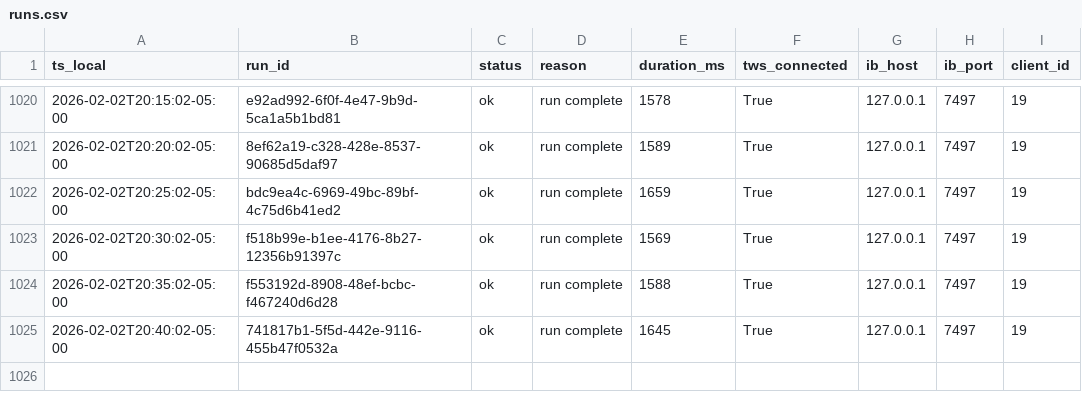
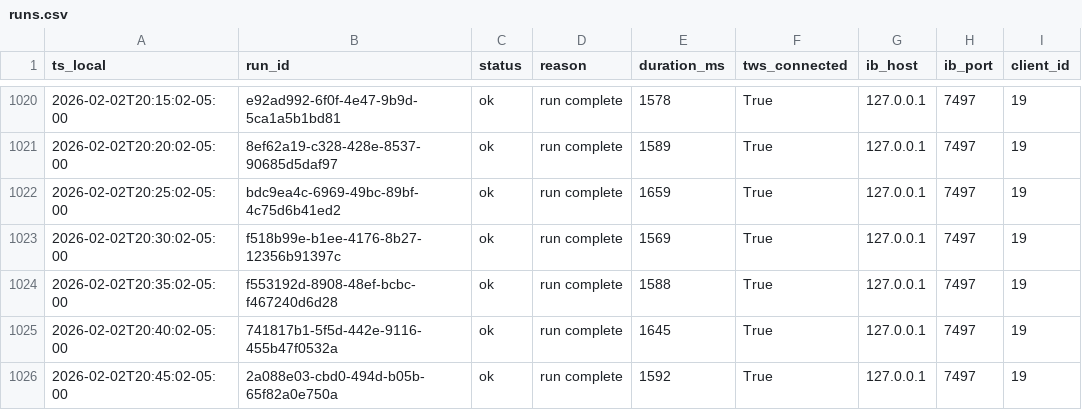
Before and after one commit to martinstabler-bit/IBKR_MeanReversion_Bot, a CSV file: analytics/logs/runs.csv, drawn as a sheet; only a part is shown, gaps mark what is left out.

```diff
--- a/analytics/logs/runs.csv
+++ b/analytics/logs/runs.csv
@@ -1025 +1025,2 @@ ts_local,run_id,status,reason,duration_ms,tws_connected,ib_host,ib_port,client_i
 2026-02-02T20:40:02-05:00,741817b1-5f5d-442e-9116-455b47f0532a,ok,run complete,1645,True,127.0.0.1,7497,19
+2026-02-02T20:45:02-05:00,2a088e03-cbd0-494d-b05b-65f82a0e750a,ok,run complete,1592,True,127.0.0.1,7497,19
```
Also changed, not shown: analytics/logs/account.csv.
